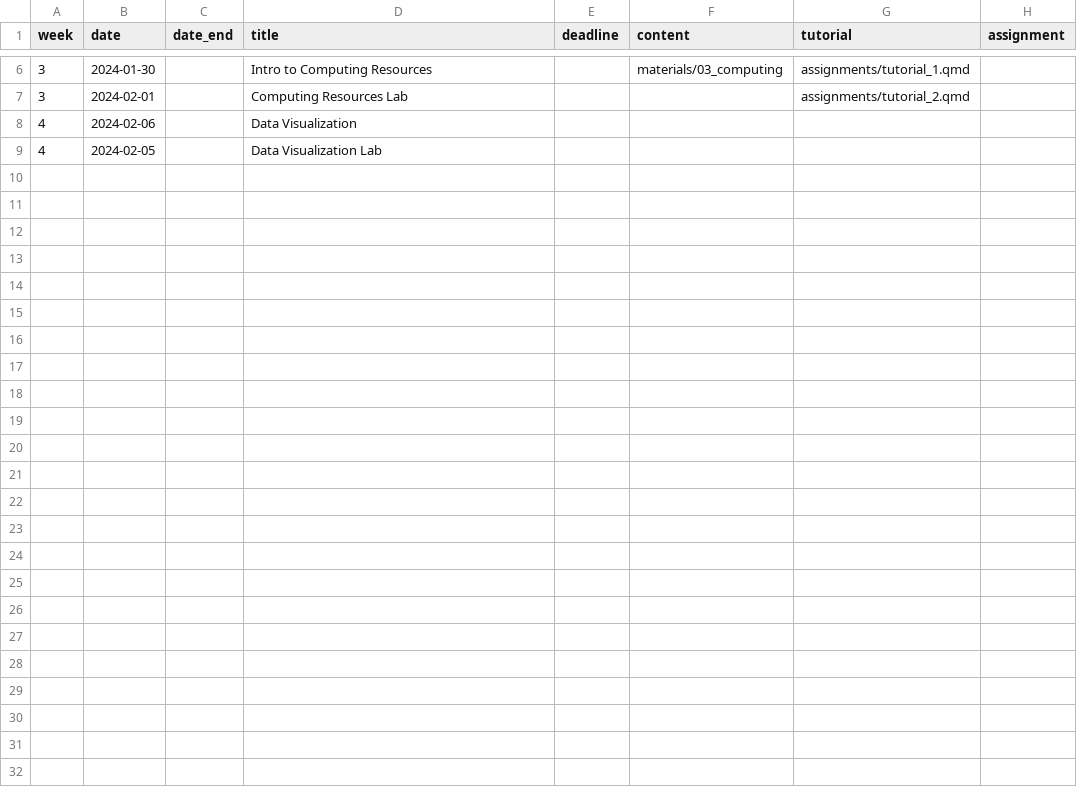
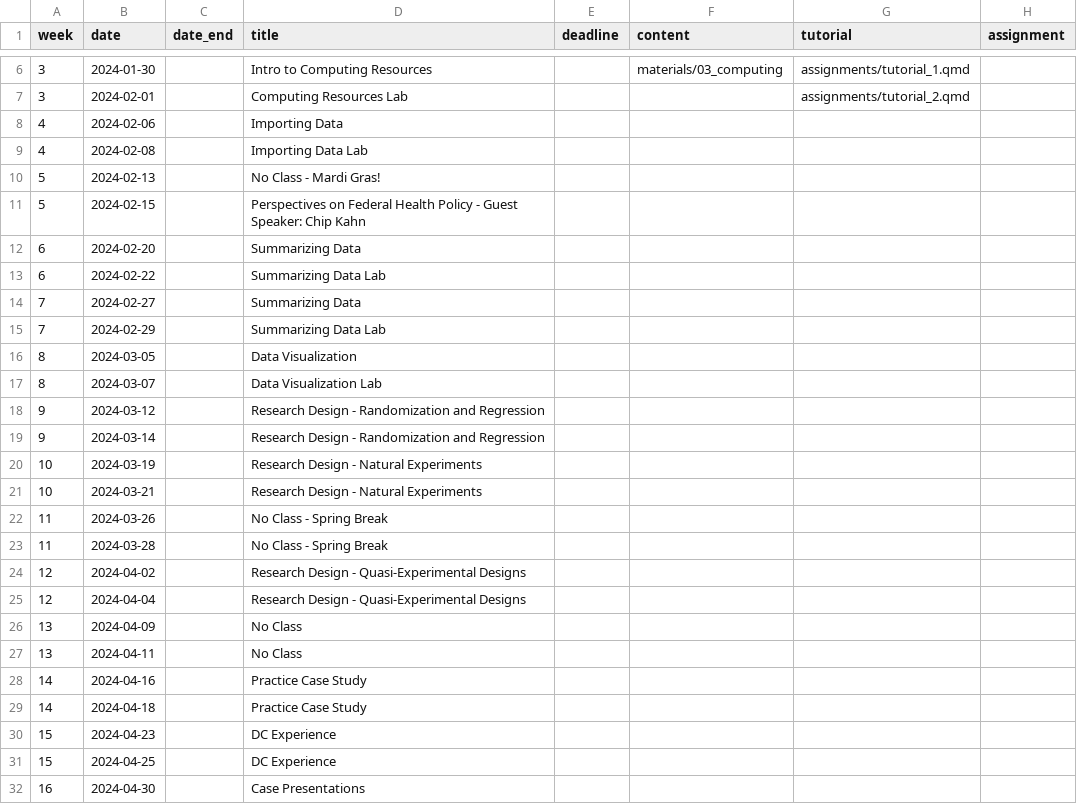
Before and after one commit to k-callison/hpam7660-sp24, a CSV file: data/schedule.csv, drawn as a sheet; only a part is shown, gaps mark what is left out.

Commit message:
schedule update

```diff
--- a/data/schedule.csv
+++ b/data/schedule.csv
@@ -7,3 +7,26 @@ week,date,date_end,title,deadline,content,tutorial,assignment
 3,2024-02-01,,Computing Resources Lab,,,"assignments/tutorial_2.qmd",
-4,2024-02-06,,Data Visualization,,,,
-4,2024-02-05,,Data Visualization Lab,,,,
+4,2024-02-06,,Importing Data,,,,
+4,2024-02-08,,Importing Data Lab,,,,
+5,2024-02-13,,No Class - Mardi Gras!,,,,
+5,2024-02-15,,Perspectives on Federal Health Policy - Guest Speaker: Chip Kahn,,,,
+6,2024-02-20,,Summarizing Data,,,,
+6,2024-02-22,,Summarizing Data Lab,,,,
+7,2024-02-27,,Summarizing Data,,,,
+7,2024-02-29,,Summarizing Data Lab,,,,
+8,2024-03-05,,Data Visualization,,,,
+8,2024-03-07,,Data Visualization Lab,,,,
+9,2024-03-12,,Research Design - Randomization and Regression,,,,
+9,2024-03-14,,Research Design - Randomization and Regression,,,,
+10,2024-03-19,,Research Design - Natural Experiments,,,,
+10,2024-03-21,,Research Design - Natural Experiments,,,,
+11,2024-03-26,,No Class - Spring Break,,,,
+11,2024-03-28,,No Class - Spring Break,,,,
+12,2024-04-02,,Research Design - Quasi-Experimental Designs,,,,
+12,2024-04-04,,Research Design - Quasi-Experimental Designs,,,,
+13,2024-04-09,,No Class,,,,
+13,2024-04-11,,No Class,,,,
+14,2024-04-16,,Practice Case Study,,,,
+14,2024-04-18,,Practice Case Study,,,,
+15,2024-04-23,,DC Experience,,,,
+15,2024-04-25,,DC Experience,,,,
+16,2024-04-30,,Case Presentations,,,,
```
